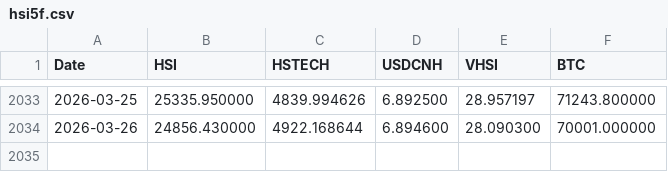
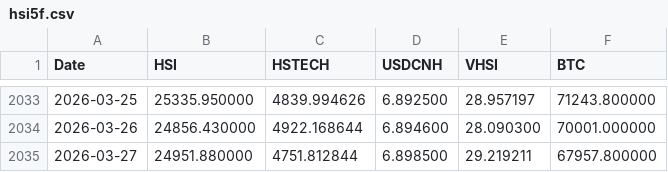
Before and after one commit to edwardchin811227/hsi-dashboard, a CSV file: data/hsi5f.csv, drawn as a sheet; only a part is shown, gaps mark what is left out.

Commit message:
Daily data update: 2026-03-27

```diff
--- a/data/hsi5f.csv
+++ b/data/hsi5f.csv
@@ -2034 +2034,2 @@ Date,HSI,HSTECH,USDCNH,VHSI,BTC
 2026-03-26,24856.430000,4922.168644,6.894600,28.090300,70001.000000
+2026-03-27,24951.880000,4751.812844,6.898500,29.219211,67957.800000
```
